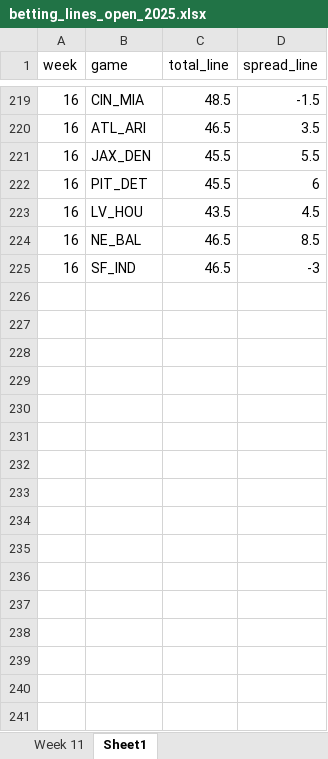
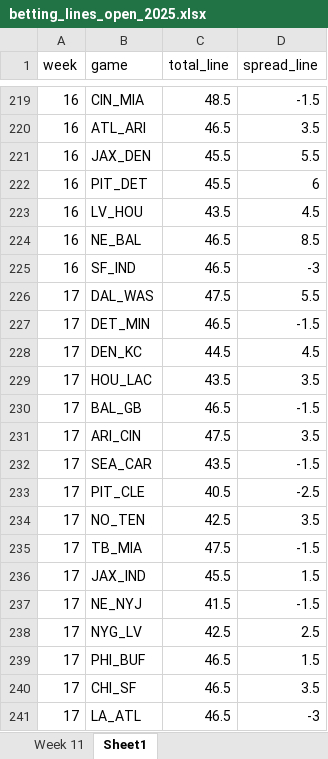
Before and after one commit to david-nemirovsky/Football-DNA, an Excel workbook: betting_lines_open_2025.xlsx, sheet Sheet1, drawn as a sheet; only a part is shown, gaps mark what is left out; values as stored, in another font and other column widths than the file's, no borders; the diff names each change by its address in the sheet, - before the commit and + after, or states it on an @@ line.

Commit message:
initial week 1 run

```diff
--- a/betting_lines_open_2025.xlsx (sheet Sheet1)
+++ b/betting_lines_open_2025.xlsx (sheet Sheet1)
+row 226: 17 | DAL_WAS | 47.5 | 5.5
+row 227: 17 | DET_MIN | 46.5 | -1.5
+row 228: 17 | DEN_KC | 44.5 | 4.5
+row 229: 17 | HOU_LAC | 43.5 | 3.5
+row 230: 17 | BAL_GB | 46.5 | -1.5
+row 231: 17 | ARI_CIN | 47.5 | 3.5
+row 232: 17 | SEA_CAR | 43.5 | -1.5
+row 233: 17 | PIT_CLE | 40.5 | -2.5
+row 234: 17 | NO_TEN | 42.5 | 3.5
+row 235: 17 | TB_MIA | 47.5 | -1.5
+row 236: 17 | JAX_IND | 45.5 | 1.5
+row 237: 17 | NE_NYJ | 41.5 | -1.5
+row 238: 17 | NYG_LV | 42.5 | 2.5
+row 239: 17 | PHI_BUF | 46.5 | 1.5
+row 240: 17 | CHI_SF | 46.5 | 3.5
+row 241: 17 | LA_ATL | 46.5 | -3
```
Also changed, not shown: 24 other files.
